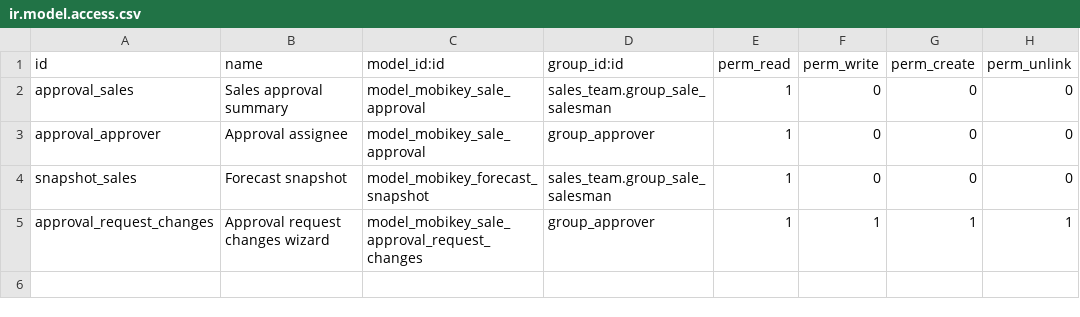
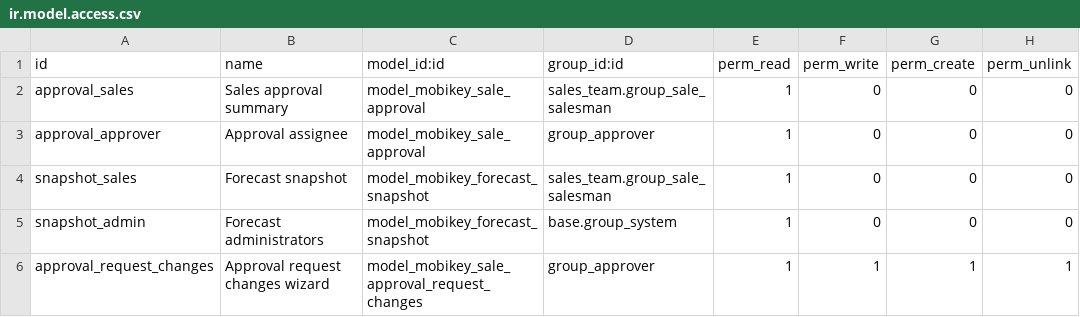
Before and after one commit to kiambati-abn/mobikey-dev, a CSV file: mobikey_sale_approvals/security/ir.model.access.csv, drawn as a sheet.

```diff
--- a/mobikey_sale_approvals/security/ir.model.access.csv
+++ b/mobikey_sale_approvals/security/ir.model.access.csv
@@ -4,2 +4,3 @@ approval_approver,Approval assignee,model_mobikey_sale_approval,group_approver,1
 snapshot_sales,Forecast snapshot,model_mobikey_forecast_snapshot,sales_team.group_sale_salesman,1,0,0,0
+snapshot_admin,Forecast administrators,model_mobikey_forecast_snapshot,base.group_system,1,0,0,0
 approval_request_changes,Approval request changes wizard,model_mobikey_sale_approval_request_changes,group_approver,1,1,1,1
```
Also changed, not shown: mobikey_crm/security/ir.model.access.csv, 28 other files.
